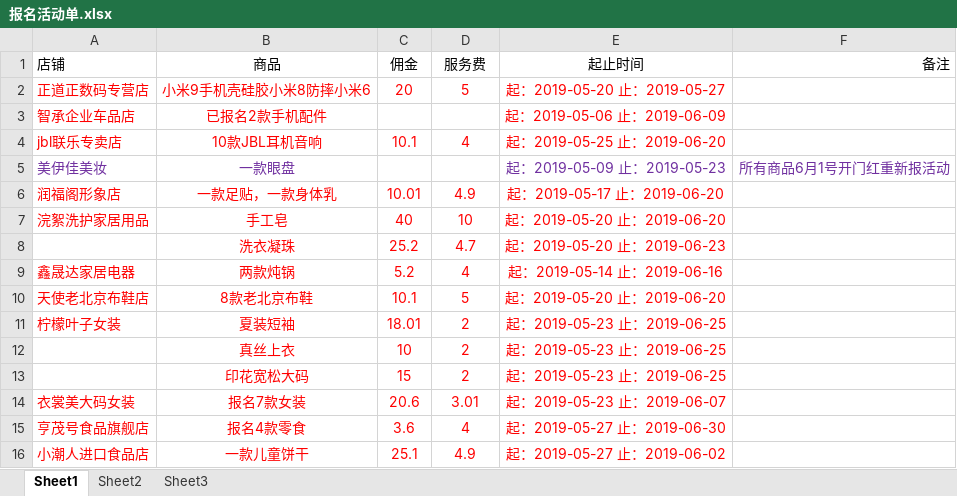
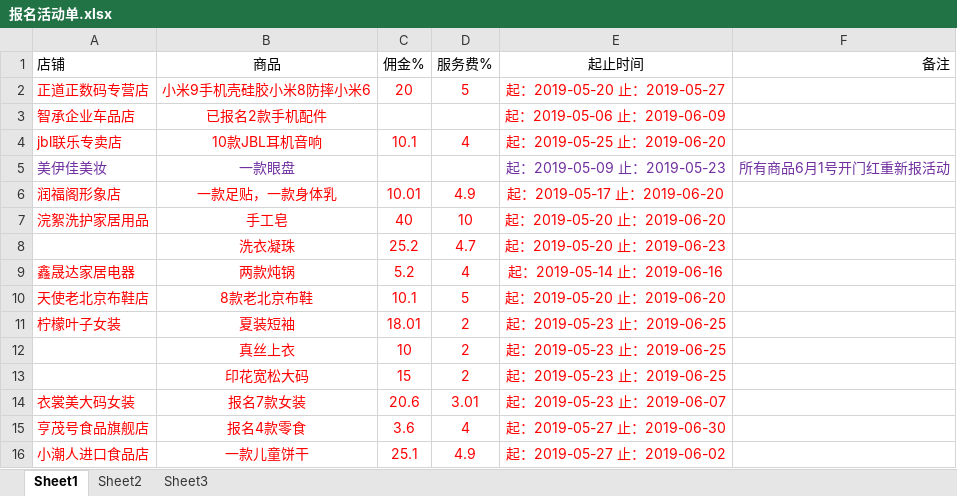
Before and after one commit to OriginalLucieN/T_KStation, an Excel workbook: 报名活动单.xlsx, sheet Sheet1, drawn as a sheet; values as stored, in another font and other column widths than the file's, no borders; the diff names each change by its address in the sheet, - before the commit and + after, or states it on an @@ line.

```diff
--- a/报名活动单.xlsx (sheet Sheet1)
+++ b/报名活动单.xlsx (sheet Sheet1)
-C1: 佣金
+C1: 佣金%
-D1: 服务费
+D1: 服务费%
```
Also changed, not shown: talkLine.xlsx, 1 other file.
